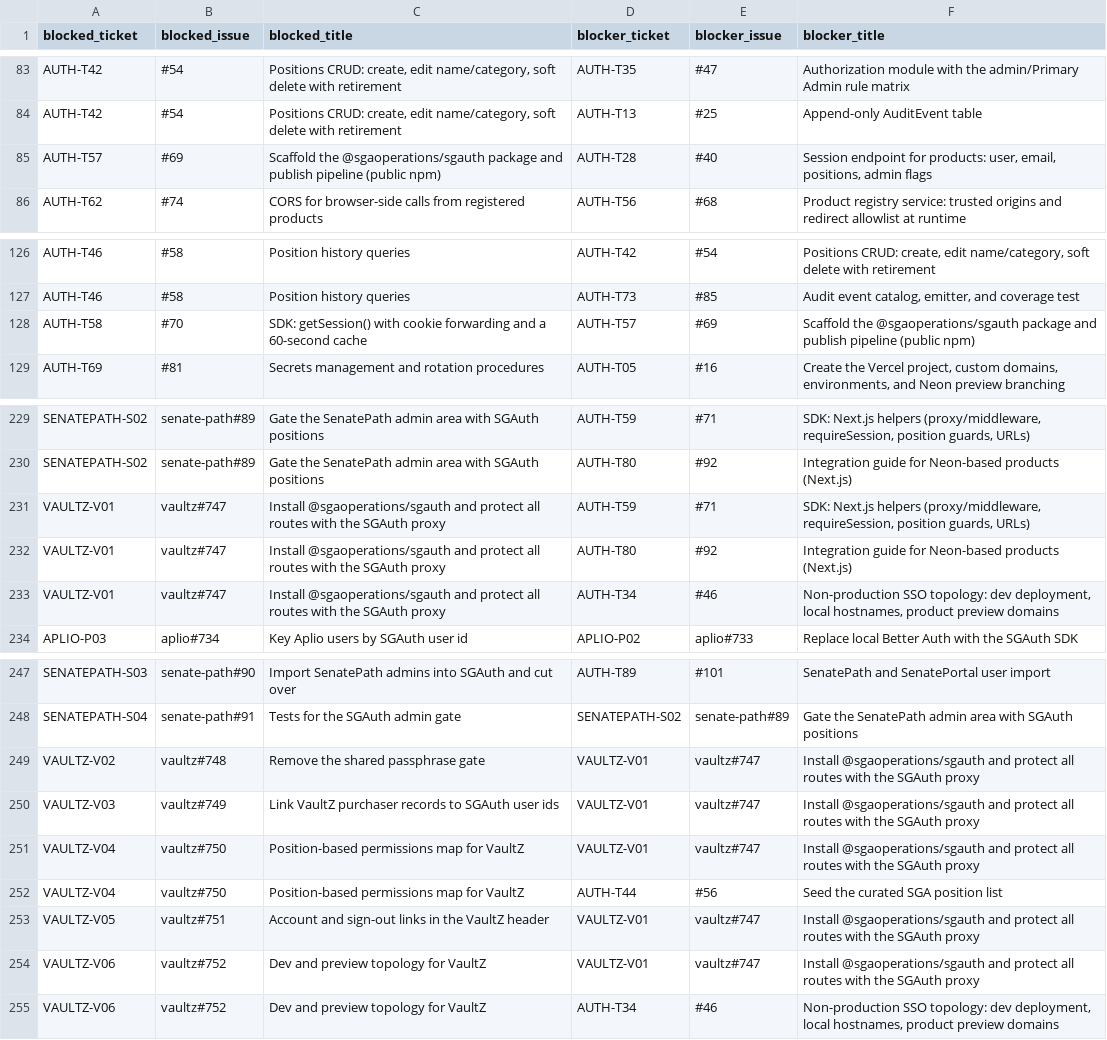
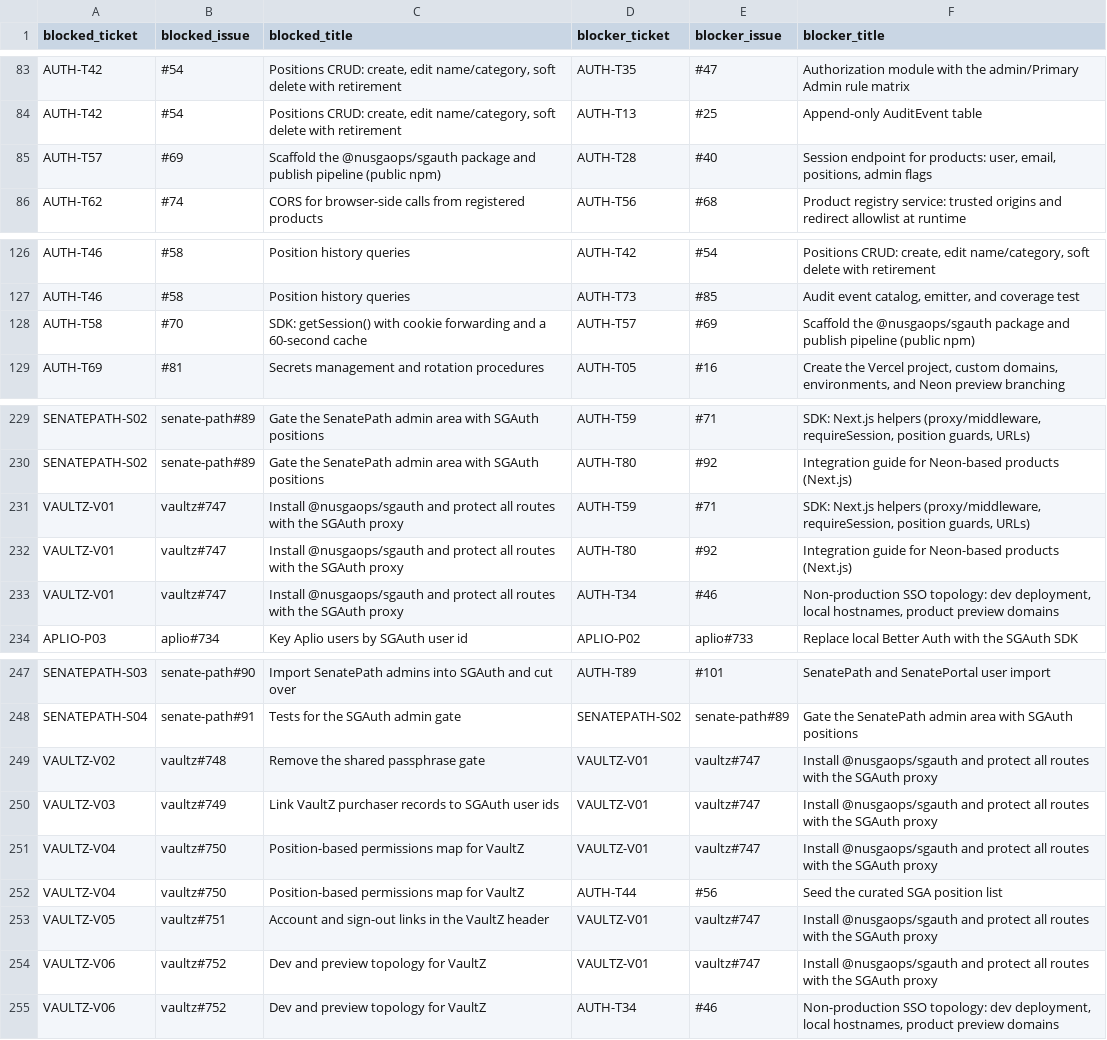
Before and after one commit to SGAOperations/auth, a CSV file: docs/sgauth-design/out/blocking-relations.csv, drawn as a sheet; only a part is shown, gaps mark what is left out.

Commit message:
Rename the SDK package to @nusgaops/sgauth in the design docs
npm would not create an org named sgaoperations, so the SDK publishes
as @nusgaops/sgauth from the nusgaops org. The GitHub org and repos
keep the SGAOperations name.

```diff
--- a/docs/sgauth-design/out/blocking-relations.csv
+++ b/docs/sgauth-design/out/blocking-relations.csv
@@ -84,3 +84,3 @@
 "AUTH-T42","#54","Positions CRUD: create, edit name/category, soft delete with retirement","AUTH-T13","#25","Append-only AuditEvent table"
-"AUTH-T57","#69","Scaffold the @sgaoperations/sgauth package and publish pipeline (public npm)","AUTH-T28","#40","Session endpoint for products: user, email, positions, admin flags"
+"AUTH-T57","#69","Scaffold the @nusgaops/sgauth package and publish pipeline (public npm)","AUTH-T28","#40","Session endpoint for products: user, email, positions, admin flags"
 "AUTH-T62","#74","CORS for browser-side calls from registered products","AUTH-T56","#68","Product registry service: trusted origins and redirect allowlist at runtime"
@@ -127,3 +127,3 @@
 "AUTH-T46","#58","Position history queries","AUTH-T73","#85","Audit event catalog, emitter, and coverage test"
-"AUTH-T58","#70","SDK: getSession() with cookie forwarding and a 60-second cache","AUTH-T57","#69","Scaffold the @sgaoperations/sgauth package and publish pipeline (public npm)"
+"AUTH-T58","#70","SDK: getSession() with cookie forwarding and a 60-second cache","AUTH-T57","#69","Scaffold the @nusgaops/sgauth package and publish pipeline (public npm)"
 "AUTH-T69","#81","Secrets management and rotation procedures","AUTH-T05","#16","Create the Vercel project, custom domains, environments, and Neon preview branching"
@@ -230,5 +230,5 @@
 "SENATEPATH-S02","senate-path#89","Gate the SenatePath admin area with SGAuth positions","AUTH-T80","#92","Integration guide for Neon-based products (Next.js)"
-"VAULTZ-V01","vaultz#747","Install @sgaoperations/sgauth and protect all routes with the SGAuth proxy","AUTH-T59","#71","SDK: Next.js helpers (proxy/middleware, requireSession, position guards, URLs)"
-"VAULTZ-V01","vaultz#747","Install @sgaoperations/sgauth and protect all routes with the SGAuth proxy","AUTH-T80","#92","Integration guide for Neon-based products (Next.js)"
-"VAULTZ-V01","vaultz#747","Install @sgaoperations/sgauth and protect all routes with the SGAuth proxy","AUTH-T34","#46","Non-production SSO topology: dev deployment, local hostnames, product preview domains"
+"VAULTZ-V01","vaultz#747","Install @nusgaops/sgauth and protect all routes with the SGAuth proxy","AUTH-T59","#71","SDK: Next.js helpers (proxy/middleware, requireSession, position guards, URLs)"
+"VAULTZ-V01","vaultz#747","Install @nusgaops/sgauth and protect all routes with the SGAuth proxy","AUTH-T80","#92","Integration guide for Neon-based products (Next.js)"
+"VAULTZ-V01","vaultz#747","Install @nusgaops/sgauth and protect all routes with the SGAuth proxy","AUTH-T34","#46","Non-production SSO topology: dev deployment, local hostnames, product preview domains"
 "APLIO-P03","aplio#734","Key Aplio users by SGAuth user id","APLIO-P02","aplio#733","Replace local Better Auth with the SGAuth SDK"
@@ -248,8 +248,8 @@
 "SENATEPATH-S04","senate-path#91","Tests for the SGAuth admin gate","SENATEPATH-S02","senate-path#89","Gate the SenatePath admin area with SGAuth positions"
-"VAULTZ-V02","vaultz#748","Remove the shared passphrase gate","VAULTZ-V01","vaultz#747","Install @sgaoperations/sgauth and protect all routes with the SGAuth proxy"
-"VAULTZ-V03","vaultz#749","Link VaultZ purchaser records to SGAuth user ids","VAULTZ-V01","vaultz#747","Install @sgaoperations/sgauth and protect all routes with the SGAuth proxy"
-"VAULTZ-V04","vaultz#750","Position-based permissions map for VaultZ","VAULTZ-V01","vaultz#747","Install @sgaoperations/sgauth and protect all routes with the SGAuth proxy"
+"VAULTZ-V02","vaultz#748","Remove the shared passphrase gate","VAULTZ-V01","vaultz#747","Install @nusgaops/sgauth and protect all routes with the SGAuth proxy"
+"VAULTZ-V03","vaultz#749","Link VaultZ purchaser records to SGAuth user ids","VAULTZ-V01","vaultz#747","Install @nusgaops/sgauth and protect all routes with the SGAuth proxy"
+"VAULTZ-V04","vaultz#750","Position-based permissions map for VaultZ","VAULTZ-V01","vaultz#747","Install @nusgaops/sgauth and protect all routes with the SGAuth proxy"
 "VAULTZ-V04","vaultz#750","Position-based permissions map for VaultZ","AUTH-T44","#56","Seed the curated SGA position list"
-"VAULTZ-V05","vaultz#751","Account and sign-out links in the VaultZ header","VAULTZ-V01","vaultz#747","Install @sgaoperations/sgauth and protect all routes with the SGAuth proxy"
-"VAULTZ-V06","vaultz#752","Dev and preview topology for VaultZ","VAULTZ-V01","vaultz#747","Install @sgaoperations/sgauth and protect all routes with the SGAuth proxy"
+"VAULTZ-V05","vaultz#751","Account and sign-out links in the VaultZ header","VAULTZ-V01","vaultz#747","Install @nusgaops/sgauth and protect all routes with the SGAuth proxy"
+"VAULTZ-V06","vaultz#752","Dev and preview topology for VaultZ","VAULTZ-V01","vaultz#747","Install @nusgaops/sgauth and protect all routes with the SGAuth proxy"
 "VAULTZ-V06","vaultz#752","Dev and preview topology for VaultZ","AUTH-T34","#46","Non-production SSO topology: dev deployment, local hostnames, product preview domains"
```
Also changed, not shown: docs/sgauth-design/out/linear-import-AUTH.csv, docs/sgauth-design/out/linear-import-VAULTZ.csv, 8 other files.
